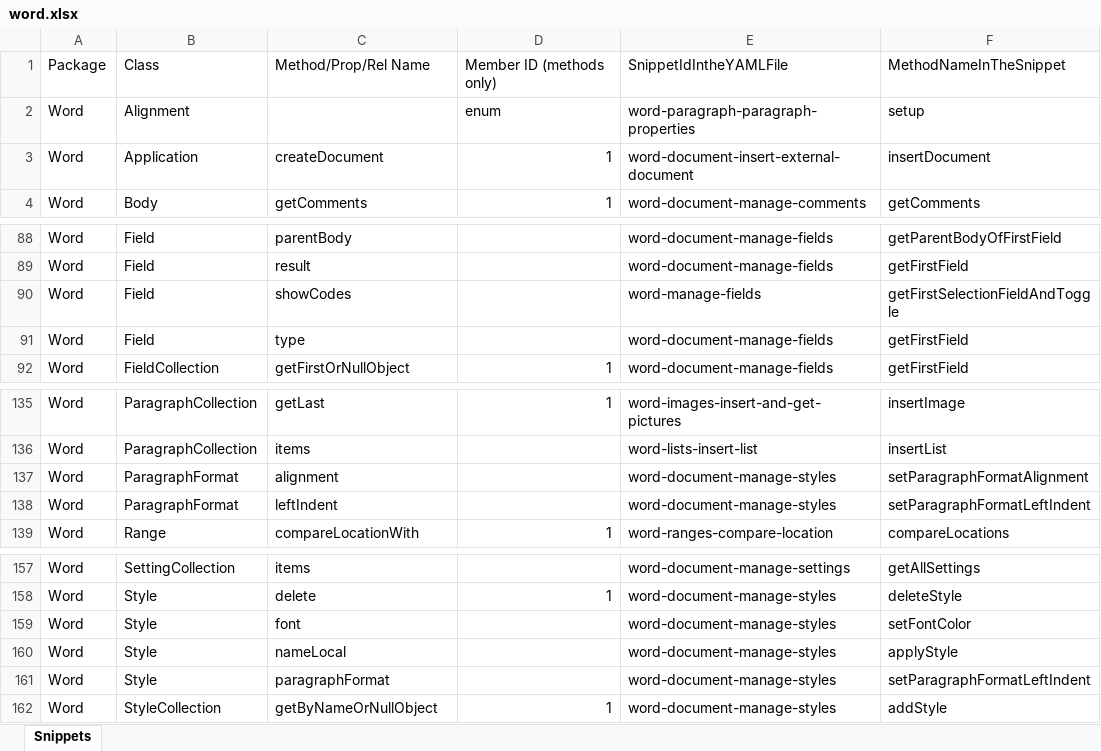
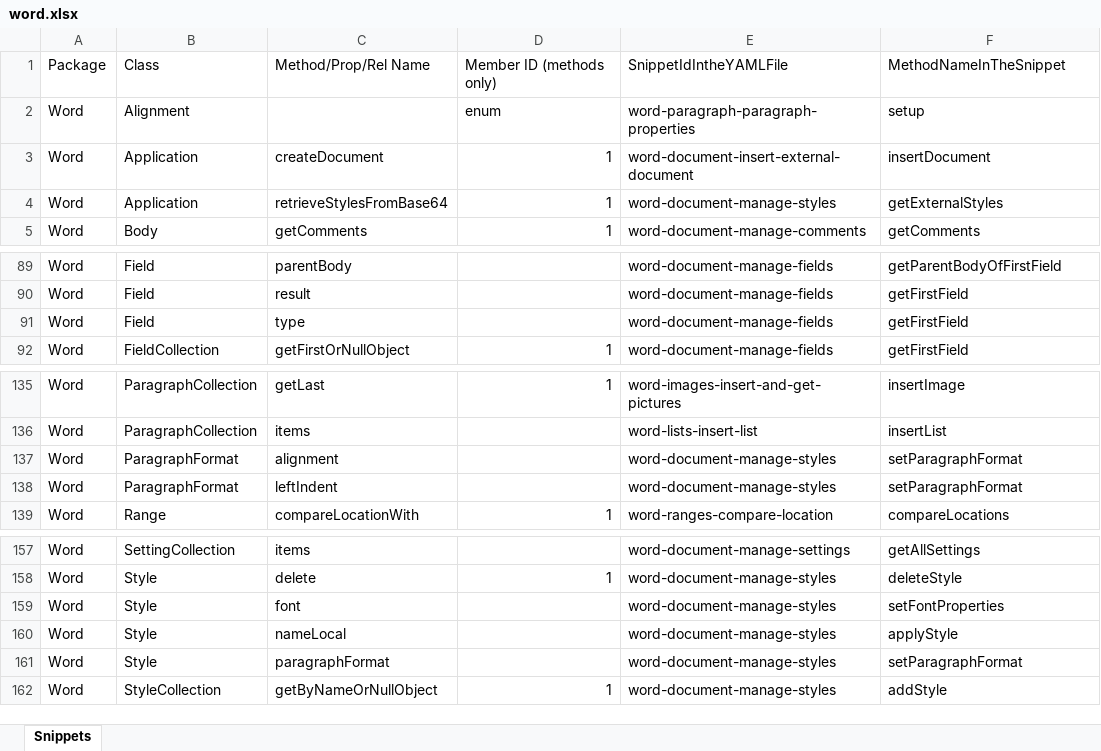
Before and after one commit to OfficeDev/office-js-snippets, an Excel workbook: snippet-extractor-metadata/word.xlsx, sheet Snippets, drawn as a sheet; only a part is shown, gaps mark what is left out; values as stored, in another font and other column widths than the file's, no borders; table styles not drawn; removed rows and columns are numbered as before the commit, all else as after; the diff names each change by its address in the sheet, - before the commit and + after, or states it on an @@ line.

```diff
--- a/snippet-extractor-metadata/word.xlsx (sheet Snippets)
+++ b/snippet-extractor-metadata/word.xlsx (sheet Snippets)
+row 4: Word | Application | retrieveStylesFromBase64 | 1 | word-document-manage-styles | getExternalStyles
-row 90: Word | Field | showCodes |  | word-manage-fields | getFirstSelectionFieldAndToggle
-F137: setParagraphFormatAlignment
+F137: setParagraphFormat
-F138: setParagraphFormatLeftIndent
+F138: setParagraphFormat
-F159: setFontColor
+F159: setFontProperties
-F161: setParagraphFormatLeftIndent
+F161: setParagraphFormat
```
Also changed, not shown: 10 other files.
